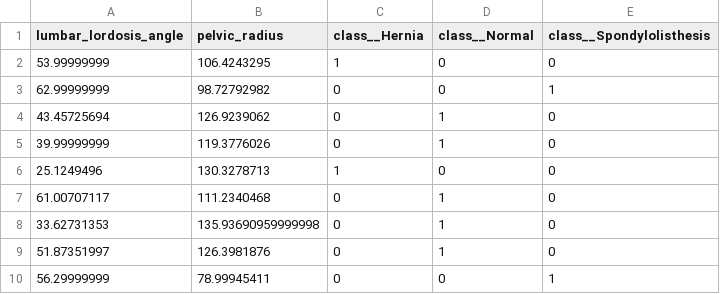
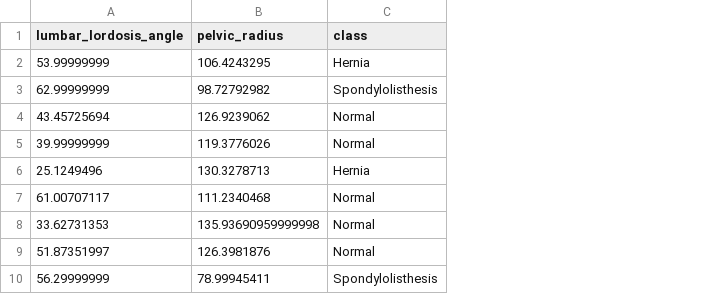
Before and after one commit to georgewillben/Orthopedics, a CSV file: test_engineered.csv, drawn as a sheet; only a part is shown; removed rows and columns are numbered as before the commit, all else as after; the diff names each change by its address in the sheet, - before the commit and + after, or states it on an @@ line.

```diff
--- a/test_engineered.csv
+++ b/test_engineered.csv
-column C (class__Hernia), rows 2-10: 1 | 0 | 0 | 0 | 1 | 0 | 0 | 0 | 0
-column D (class__Normal), rows 2-10: 0 | 0 | 1 | 1 | 0 | 1 | 1 | 1 | 0
-column E (class__Spondylolisthesis), rows 2-10: 0 | 1 | 0 | 0 | 0 | 0 | 0 | 0 | 1
+column C (class), rows 2-10: Hernia | Spondylolisthesis | Normal | Normal | Hernia | Normal | Normal | Normal | Spondylolisthesis
```
Also changed, not shown: 2 other files.
